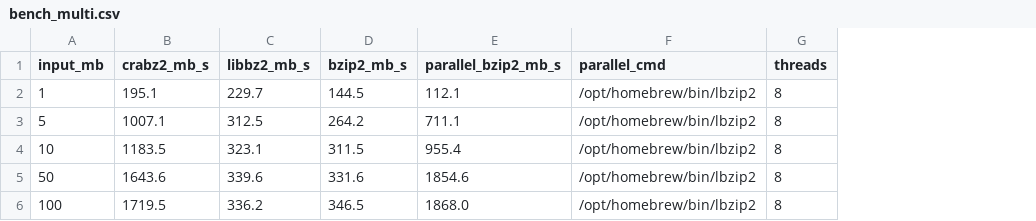
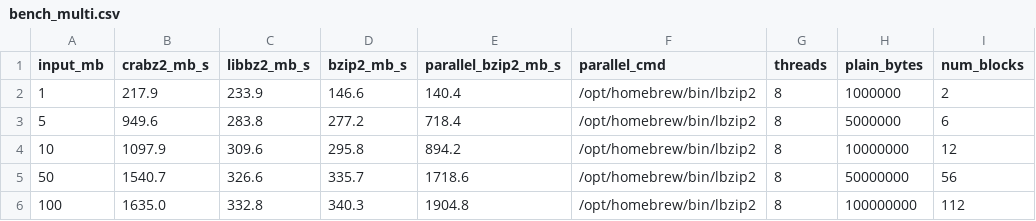
Before and after one commit to jwmurray/crabz2, a CSV file: bench_multi.csv, drawn as a sheet; the diff names each change by its address in the sheet, - before the commit and + after, or states it on an @@ line.

```diff
--- a/bench_multi.csv
+++ b/bench_multi.csv
+column H (plain_bytes), rows 2-6: 1000000 | 5000000 | 10000000 | 50000000 | 100000000
+column I (num_blocks), rows 2-6: 2 | 6 | 12 | 56 | 112
-B2 (crabz2_mb_s): 195.1
+B2 (crabz2_mb_s): 217.9
-C2 (libbz2_mb_s): 229.7
+C2 (libbz2_mb_s): 233.9
-D2 (bzip2_mb_s): 144.5
+D2 (bzip2_mb_s): 146.6
-E2 (parallel_bzip2_mb_s): 112.1
+E2 (parallel_bzip2_mb_s): 140.4
-B3 (crabz2_mb_s): 1007.1
+B3 (crabz2_mb_s): 949.6
-C3 (libbz2_mb_s): 312.5
+C3 (libbz2_mb_s): 283.8
-D3 (bzip2_mb_s): 264.2
+D3 (bzip2_mb_s): 277.2
-E3 (parallel_bzip2_mb_s): 711.1
+E3 (parallel_bzip2_mb_s): 718.4
-B4 (crabz2_mb_s): 1183.5
+B4 (crabz2_mb_s): 1097.9
-C4 (libbz2_mb_s): 323.1
+C4 (libbz2_mb_s): 309.6
-D4 (bzip2_mb_s): 311.5
+D4 (bzip2_mb_s): 295.8
-E4 (parallel_bzip2_mb_s): 955.4
+E4 (parallel_bzip2_mb_s): 894.2
-B5 (crabz2_mb_s): 1643.6
+B5 (crabz2_mb_s): 1540.7
-C5 (libbz2_mb_s): 339.6
+C5 (libbz2_mb_s): 326.6
-D5 (bzip2_mb_s): 331.6
+D5 (bzip2_mb_s): 335.7
-E5 (parallel_bzip2_mb_s): 1854.6
+E5 (parallel_bzip2_mb_s): 1718.6
-B6 (crabz2_mb_s): 1719.5
+B6 (crabz2_mb_s): 1635.0
-C6 (libbz2_mb_s): 336.2
+C6 (libbz2_mb_s): 332.8
-D6 (bzip2_mb_s): 346.5
+D6 (bzip2_mb_s): 340.3
-E6 (parallel_bzip2_mb_s): 1868.0
+E6 (parallel_bzip2_mb_s): 1904.8
```
Also changed, not shown: 1 other file.
